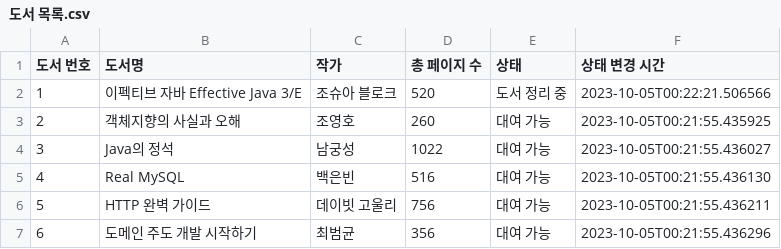
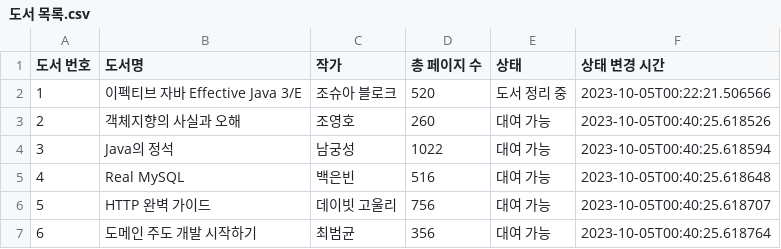
Before and after one commit to prgrms-be-devcourse/java-library-management, a CSV file: library-management/src/main/resources/도서 목록.csv, drawn as a sheet.

```diff
--- a/library-management/src/main/resources/도서 목록.csv
+++ b/library-management/src/main/resources/도서 목록.csv
@@ -2,6 +2,6 @@
 1;이펙티브 자바 Effective Java 3/E;조슈아 블로크;520;도서 정리 중;2023-10-05T00:22:21.506566
-2;객체지향의 사실과 오해;조영호;260;대여 가능;2023-10-05T00:21:55.435925
-3;Java의 정석;남궁성;1022;대여 가능;2023-10-05T00:21:55.436027
-4;Real MySQL;백은빈;516;대여 가능;2023-10-05T00:21:55.436130
-5;HTTP 완벽 가이드;데이빗 고울리;756;대여 가능;2023-10-05T00:21:55.436211
-6;도메인 주도 개발 시작하기;최범균;356;대여 가능;2023-10-05T00:21:55.436296
+2;객체지향의 사실과 오해;조영호;260;대여 가능;2023-10-05T00:40:25.618526
+3;Java의 정석;남궁성;1022;대여 가능;2023-10-05T00:40:25.618594
+4;Real MySQL;백은빈;516;대여 가능;2023-10-05T00:40:25.618648
+5;HTTP 완벽 가이드;데이빗 고울리;756;대여 가능;2023-10-05T00:40:25.618707
+6;도메인 주도 개발 시작하기;최범균;356;대여 가능;2023-10-05T00:40:25.618764
```
Also changed, not shown: 5 other files.
